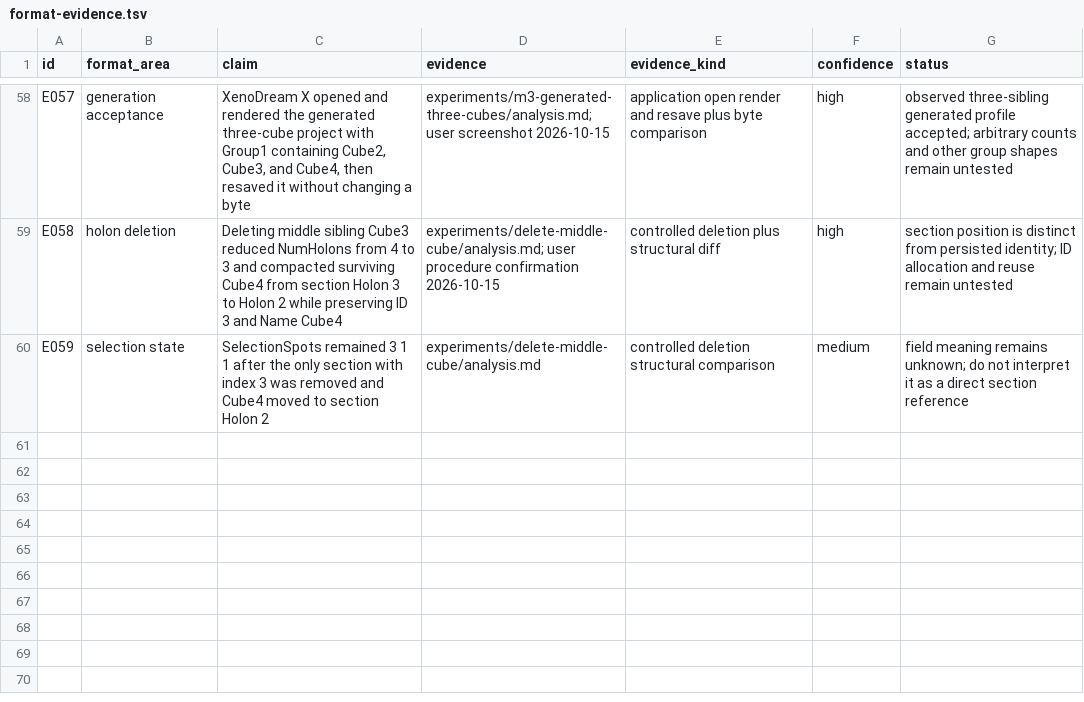
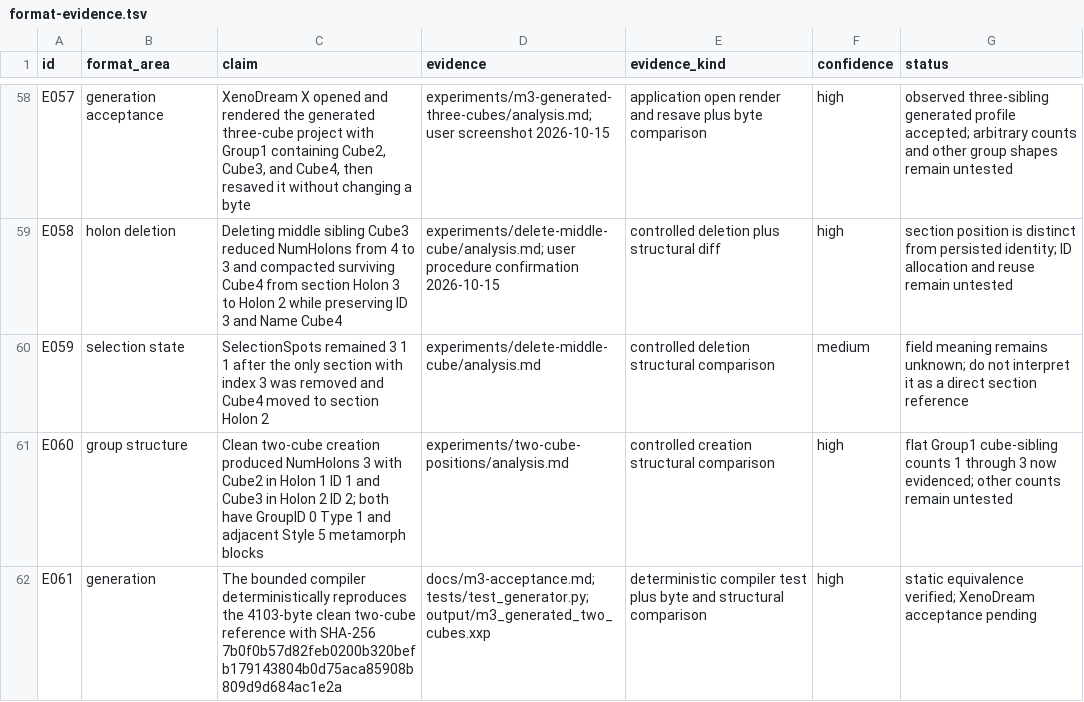
Before and after one commit to dmonachello/xenoAi, a TSV file: docs/format-evidence.tsv, drawn as a sheet; only a part is shown, gaps mark what is left out.

Commit message:
feat: generate bounded cube projects

```diff
--- a/docs/format-evidence.tsv
+++ b/docs/format-evidence.tsv
@@ -60 +60,3 @@ E058	holon deletion	Deleting middle sibling Cube3 reduced NumHolons from 4 to 3
 E059	selection state	SelectionSpots remained 3 1 1 after the only section with index 3 was removed and Cube4 moved to section Holon 2	experiments/delete-middle-cube/analysis.md	controlled deletion structural comparison	medium	field meaning remains unknown; do not interpret it as a direct section reference
+E060	group structure	Clean two-cube creation produced NumHolons 3 with Cube2 in Holon 1 ID 1 and Cube3 in Holon 2 ID 2; both have GroupID 0 Type 1 and adjacent Style 5 metamorph blocks	experiments/two-cube-positions/analysis.md	controlled creation structural comparison	high	flat Group1 cube-sibling counts 1 through 3 now evidenced; other counts remain untested
+E061	generation	The bounded compiler deterministically reproduces the 4103-byte clean two-cube reference with SHA-256 7b0f0b57d82feb0200b320befb179143804b0d75aca85908b809d9d684ac1e2a	docs/m3-acceptance.md; tests/test_generator.py; output/m3_generated_two_cubes.xxp	deterministic compiler test plus byte and structural comparison	high	static equivalence verified; XenoDream acceptance pending
```
Also changed, not shown: decisions.tsv, 15 other files.
